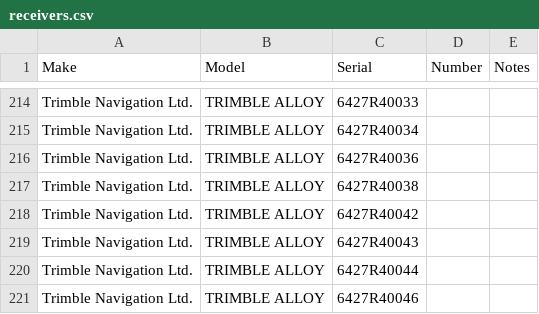
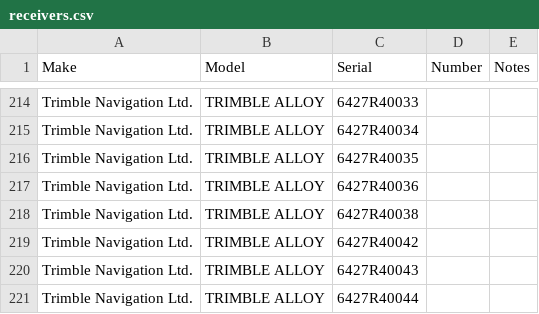
Before and after one commit to GeoNet/delta, a CSV file: assets/receivers.csv, drawn as a sheet; only a part is shown, gaps mark what is left out; the shorter side is filled out with more unchanged rows.

Commit message:
nfc: AHTI receiver swap - NETR9 for Alloy
Files modified:
assets/receivers.csv
install/firmware.csv
install/receivers.csv
install/sessions.csv

```diff
--- a/assets/receivers.csv
+++ b/assets/receivers.csv
@@ -215,2 +215,3 @@ Trimble Navigation Ltd.,TRIMBLE ALLOY,6427R40033,,
 Trimble Navigation Ltd.,TRIMBLE ALLOY,6427R40034,,
+Trimble Navigation Ltd.,TRIMBLE ALLOY,6427R40035,,
 Trimble Navigation Ltd.,TRIMBLE ALLOY,6427R40036,,
```
Also changed, not shown: install/firmware.csv, install/receivers.csv, 1 other file.
